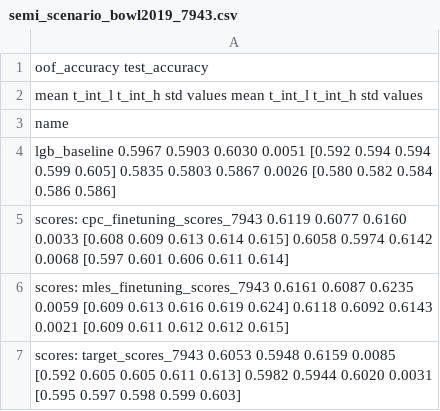
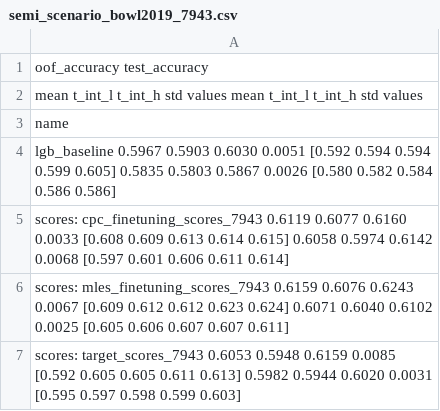
Before and after one commit to sberbank-ai-lab/pytorch-lifestream, a CSV file: experiments/scenario_bowl2019/results/semi_scenario_bowl2019_7943.csv, drawn as a sheet.

```diff
--- a/experiments/scenario_bowl2019/results/semi_scenario_bowl2019_7943.csv
+++ b/experiments/scenario_bowl2019/results/semi_scenario_bowl2019_7943.csv
@@ -5,3 +5,3 @@ lgb_baseline                              0.5967  0.5903  0.6030 0.0051  [0.592
 scores: cpc_finetuning_scores_7943        0.6119  0.6077  0.6160 0.0033  [0.608 0.609 0.613 0.614 0.615]        0.6058  0.5974  0.6142 0.0068  [0.597 0.601 0.606 0.611 0.614]
-scores: mles_finetuning_scores_7943       0.6161  0.6087  0.6235 0.0059  [0.609 0.613 0.616 0.619 0.624]        0.6118  0.6092  0.6143 0.0021  [0.609 0.611 0.612 0.612 0.615]
+scores: mles_finetuning_scores_7943       0.6159  0.6076  0.6243 0.0067  [0.609 0.612 0.612 0.623 0.624]        0.6071  0.6040  0.6102 0.0025  [0.605 0.606 0.607 0.607 0.611]
 scores: target_scores_7943                0.6053  0.5948  0.6159 0.0085  [0.592 0.605 0.605 0.611 0.613]        0.5982  0.5944  0.6020 0.0031  [0.595 0.597 0.598 0.599 0.603]
```
Also changed, not shown: experiments/scenario_bowl2019/results/scenario_bowl2019__hidden_size.csv, experiments/scenario_bowl2019/results/semi_scenario_bowl2019_3971.csv, 7 other files.
